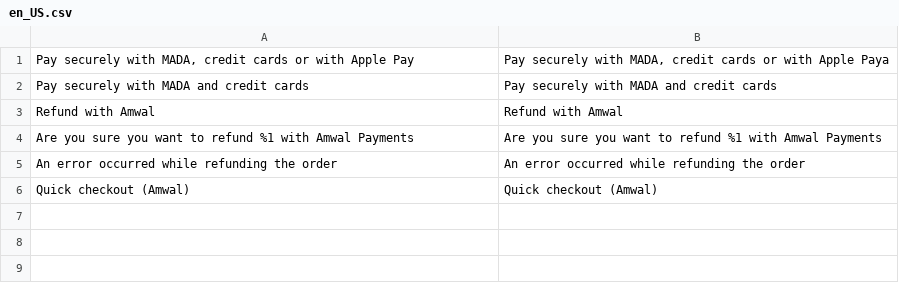
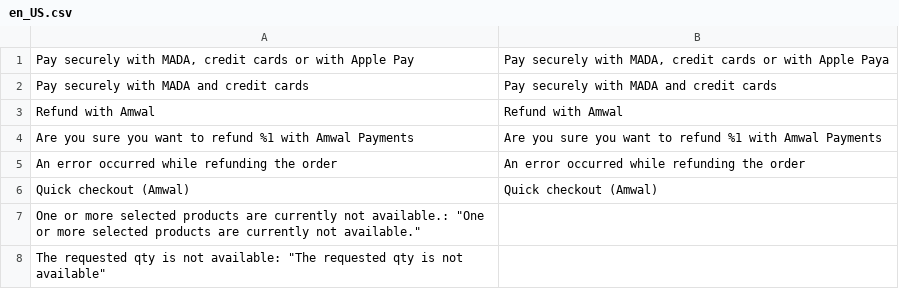
Before and after one commit to amwal-tech/amwal-magento, a CSV file: i18n/en_US.csv, drawn as a sheet; the diff names each change by its address in the sheet, - before the commit and + after, or states it on an @@ line.

```diff
--- a/i18n/en_US.csv
+++ b/i18n/en_US.csv
+row 7: One or more selected products are currently not available.: "One or more selected products are currently not available."
+row 8: The requested qty is not available: "The requested qty is not available"
```
Also changed, not shown: i18n/ar_EG.csv, i18n/ar_SA.csv.
